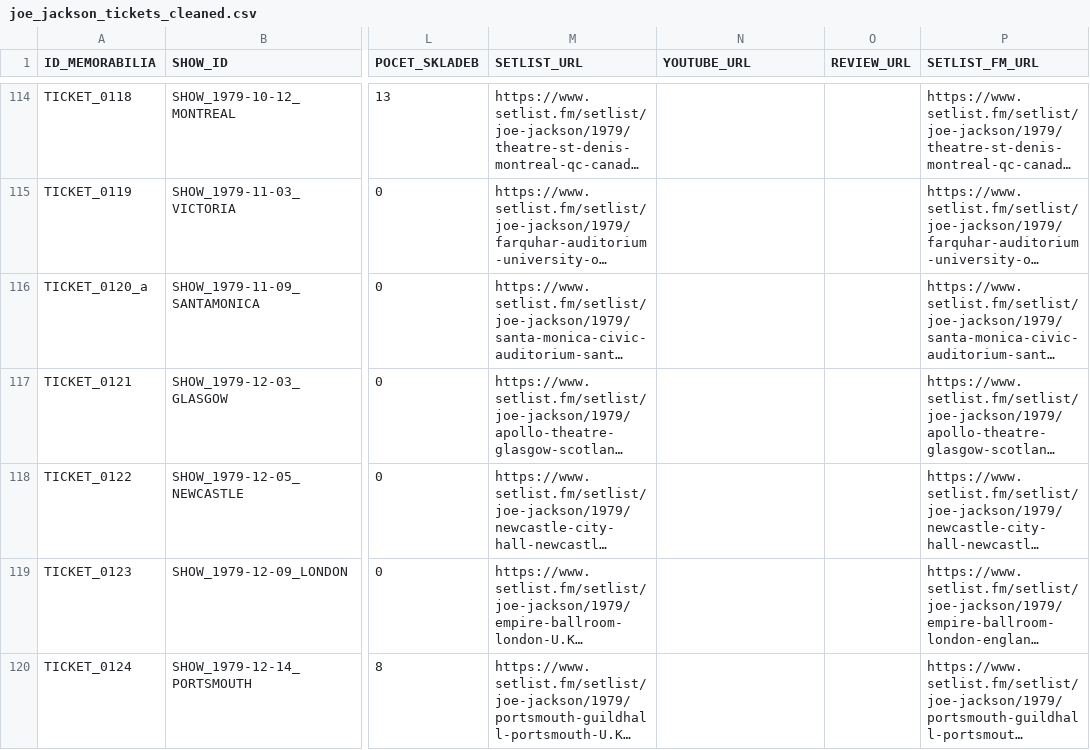
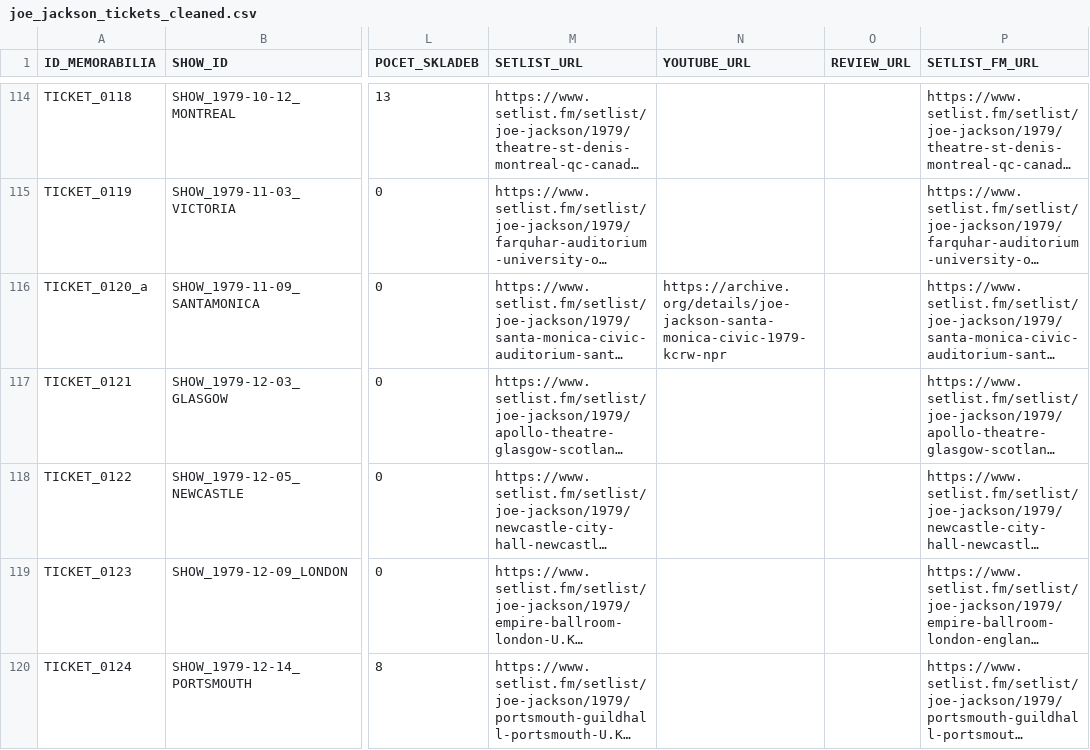
Before and after one commit to 19forever/joe-jackson-tickets-v2, a CSV file: joe_jackson_tickets_cleaned.csv, drawn as a sheet; only a part is shown, gaps mark what is left out; long unchanged cells end in …; the diff names each change by its address in the sheet, - before the commit and + after, or states it on an @@ line.

Commit message:
Update ticket metadata via Admin Editor

```diff
--- a/joe_jackson_tickets_cleaned.csv
+++ b/joe_jackson_tickets_cleaned.csv
-N116 (YOUTUBE_URL): (empty)
+N116 (YOUTUBE_URL): https://archive.org/details/joe-jackson-santa-monica-civic-1979-kcrw-npr
```
